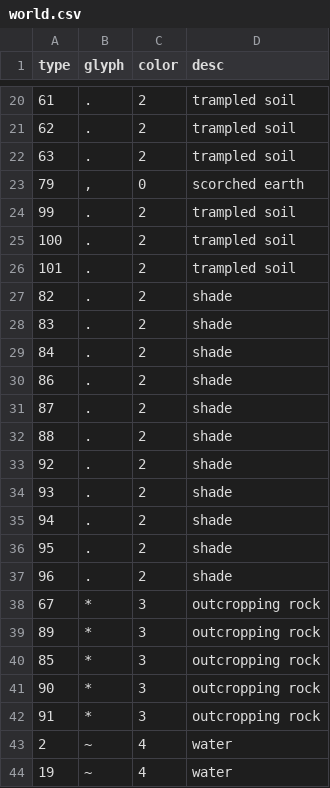
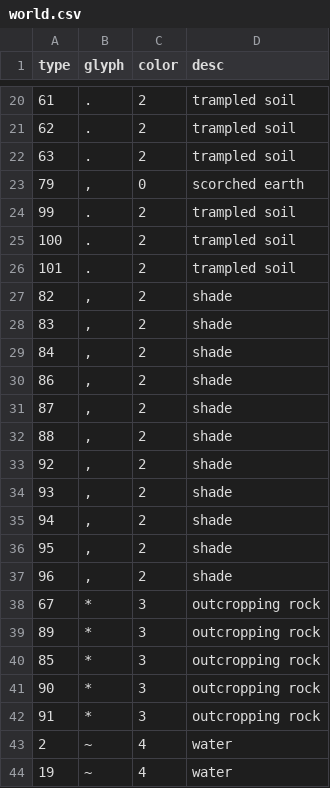
Before and after one commit to riscy/gladrl, a CSV file: config/world.csv, drawn as a sheet; only a part is shown, gaps mark what is left out.

Commit message:
use commas for shaded areas

```diff
--- a/config/world.csv
+++ b/config/world.csv
@@ -26,13 +26,13 @@
 101,.,2,"trampled soil"
-82,".",2,"shade"
-83,".",2,"shade"
-84,".",2,"shade"
-86,".",2,"shade"
-87,".",2,"shade"
-88,".",2,"shade"
-92,".",2,"shade"
-93,".",2,"shade"
-94,".",2,"shade"
-95,".",2,"shade"
-96,".",2,"shade"
+82,",",2,"shade"
+83,",",2,"shade"
+84,",",2,"shade"
+86,",",2,"shade"
+87,",",2,"shade"
+88,",",2,"shade"
+92,",",2,"shade"
+93,",",2,"shade"
+94,",",2,"shade"
+95,",",2,"shade"
+96,",",2,"shade"
 67,*,3,"outcropping rock"
```
